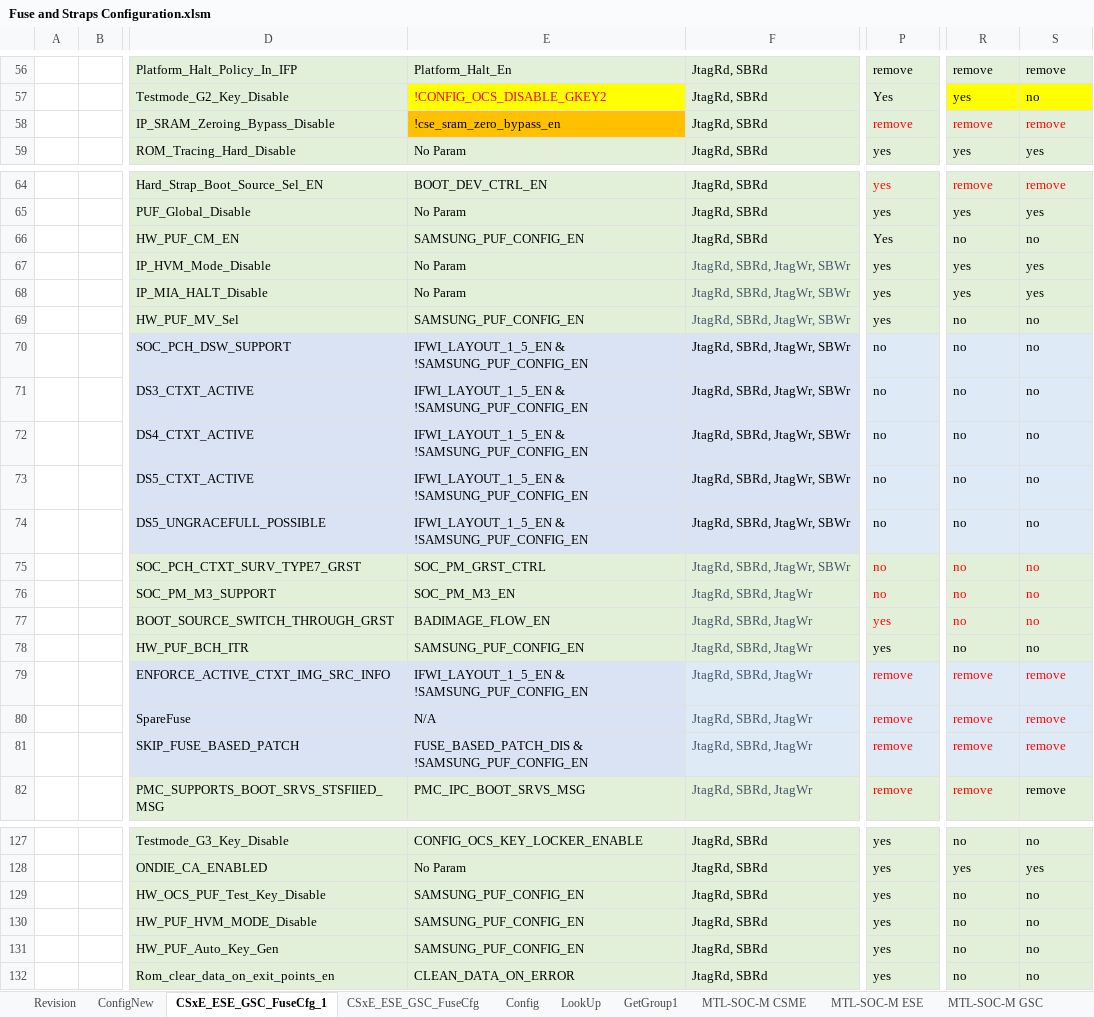
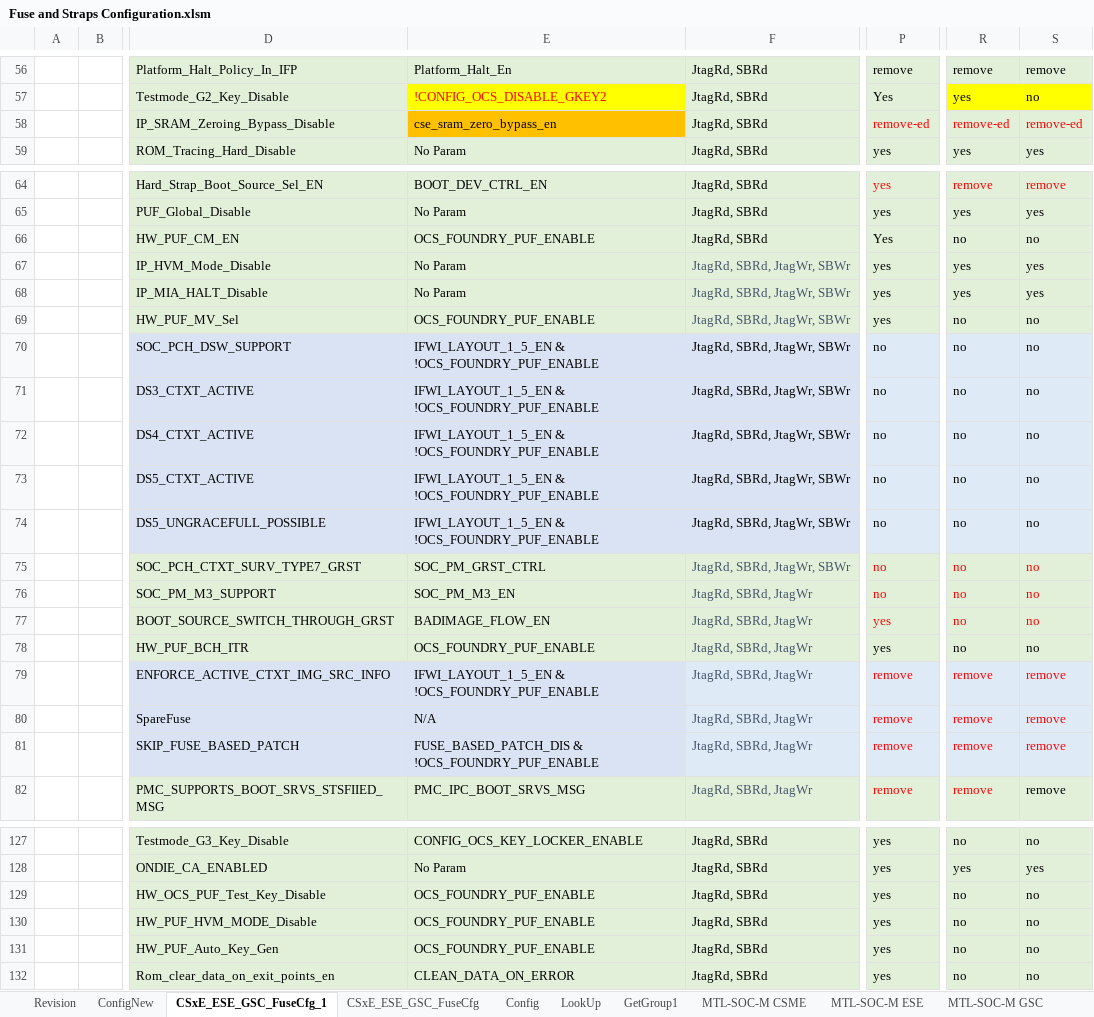
Before and after one commit to jasonx-tsao/exp_vtb, an Excel workbook: ArchSpecs/Working/Fuse and Straps Configuration.xlsm, sheet CSxE_ESE_GSC_FuseCfg_1, drawn as a sheet; only a part is shown, gaps mark what is left out; values as stored, in another font and other column widths than the file's, no borders; conditional formats and table styles not drawn; the diff names each change by its address in the sheet, - before the commit and + after, or states it on an @@ line.

Commit message:
#35
DCN: [MTP-S][MTL-S] Remove HW HVM fuse bit "IP_SRAM_Zeroing_Bypass_Disable"- https://hsdes.intel.com/appstore/article/#/14013054034
Other updates:
1) CONFIG_OCS_DISABLE_GKEY0/2 parity config fix for ESE++ - change from 1 to 0 in ConfigNew Page
2) feature Parameter name change to match RTL config parameter name (fix both ConfigNew and fuseCfg pages)
       SAMSUNG_PUF_CONFIG_EN to be replaced by OCS_FOUNDRY_PUF_ENABLE (except MTL-M)

[git-p4: depot-paths = "//depot/projects/coe/CSME/": change = 794730]

```diff
--- a/ArchSpecs/Working/Fuse and Straps Configuration.xlsm (sheet CSxE_ESE_GSC_FuseCfg_1)
+++ b/ArchSpecs/Working/Fuse and Straps Configuration.xlsm (sheet CSxE_ESE_GSC_FuseCfg_1)
-E58: !cse_sram_zero_bypass_en
+E58: cse_sram_zero_bypass_en
-P58: remove
+P58: remove-ed
-R58: remove
+R58: remove-ed
-S58: remove
+S58: remove-ed
-E66: SAMSUNG_PUF_CONFIG_EN
+E66: OCS_FOUNDRY_PUF_ENABLE
-E69: SAMSUNG_PUF_CONFIG_EN
+E69: OCS_FOUNDRY_PUF_ENABLE
-E70:E74: IFWI_LAYOUT_1_5_EN & !SAMSUNG_PUF_CONFIG_EN
+E70:E74: IFWI_LAYOUT_1_5_EN & !OCS_FOUNDRY_PUF_ENABLE
-E78: SAMSUNG_PUF_CONFIG_EN
+E78: OCS_FOUNDRY_PUF_ENABLE
-E79: IFWI_LAYOUT_1_5_EN & !SAMSUNG_PUF_CONFIG_EN
+E79: IFWI_LAYOUT_1_5_EN & !OCS_FOUNDRY_PUF_ENABLE
-E81: FUSE_BASED_PATCH_DIS & !SAMSUNG_PUF_CONFIG_EN
+E81: FUSE_BASED_PATCH_DIS & !OCS_FOUNDRY_PUF_ENABLE
-E129:E131: SAMSUNG_PUF_CONFIG_EN
+E129:E131: OCS_FOUNDRY_PUF_ENABLE
```
Also changed, not shown: sheet CSxE_ESE_GSC_FuseCfg, sheet Revision, sheet ConfigNew, charts or pictures.
